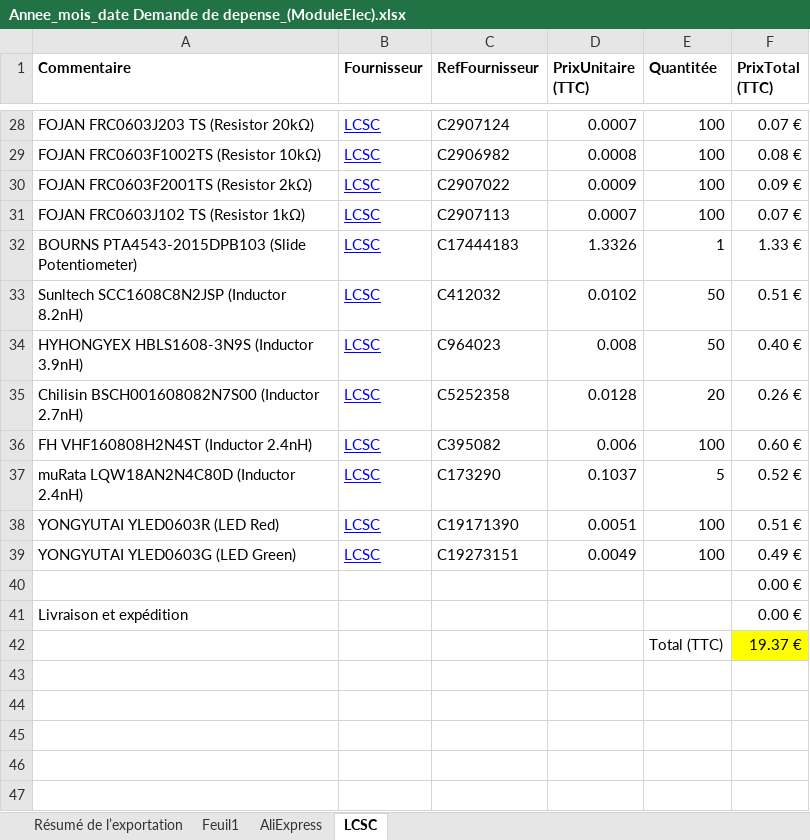
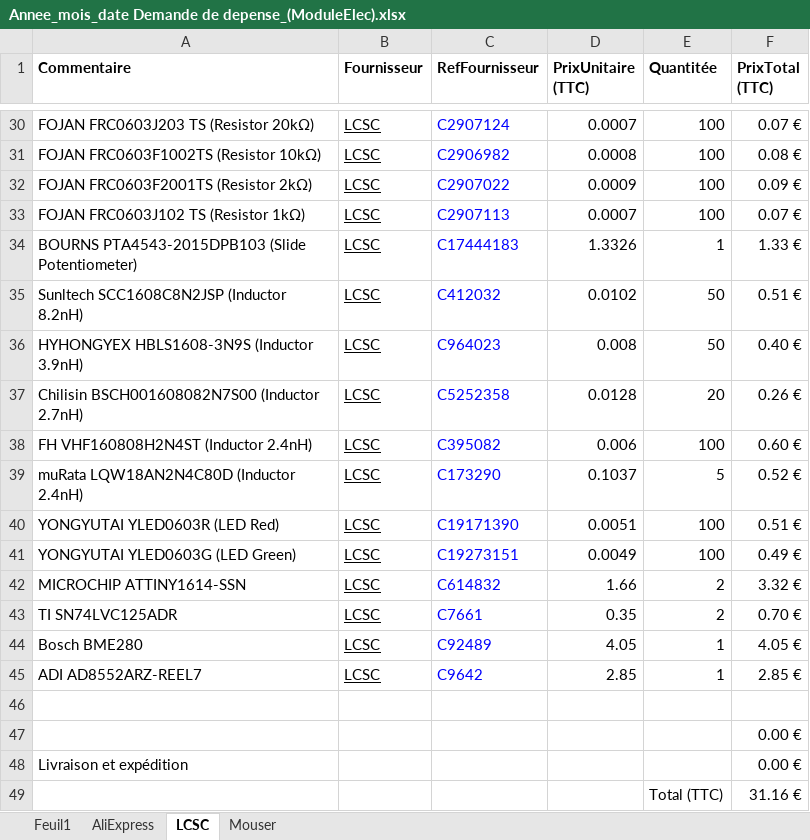
Before and after one commit to le-flav-b/VEMAR, an Excel workbook: kicad/BOM/Annee_mois_date Demande de depense_(ModuleElec).xlsx, sheet LCSC, drawn as a sheet; only a part is shown, gaps mark what is left out; values as stored, in another font and other column widths than the file's, no borders; charts and pictures and conditional formats not drawn; addresses are those after the commit; the diff covers the shown part only; the diff names each change by its address in the sheet, - before the commit and + after, or states it on an @@ line.

```diff
--- a/kicad/BOM/Annee_mois_date Demande de depense_(ModuleElec).xlsx (sheet LCSC)
+++ b/kicad/BOM/Annee_mois_date Demande de depense_(ModuleElec).xlsx (sheet LCSC)
-sheet tab: Résumé de l’exportation
+sheet tab: Mouser
-B30:B41 text colour: #0000FF
+B30:B41 text colour: black
-C30:C41 text colour: black
+C30:C41 text colour: #0000FF
+row 42: MICROCHIP ATTINY1614-SSN | LCSC | C614832 | 1.66 | 2 | 3.32 €
+row 43: TI SN74LVC125ADR | LCSC | C7661 | 0.35 | 2 | 0.70 €
+row 44: Bosch BME280 | LCSC | C92489 | 4.05 | 1 | 4.05 €
+row 45: ADI AD8552ARZ-REEL7 | LCSC | C9642 | 2.85 | 1 | 2.85 €
+row 46: (empty)
-F49 (PrixTotal (TTC)): 19.37 €
+F49 (PrixTotal (TTC)): 31.16 €
-F49 fill: #FFFF00
+F49 fill: none
```
Also changed, not shown: 2 added rows and cell formats elsewhere in this sheet, sheet Feuil1, sheet AliExpress, formulas that keep their value, charts or pictures.
